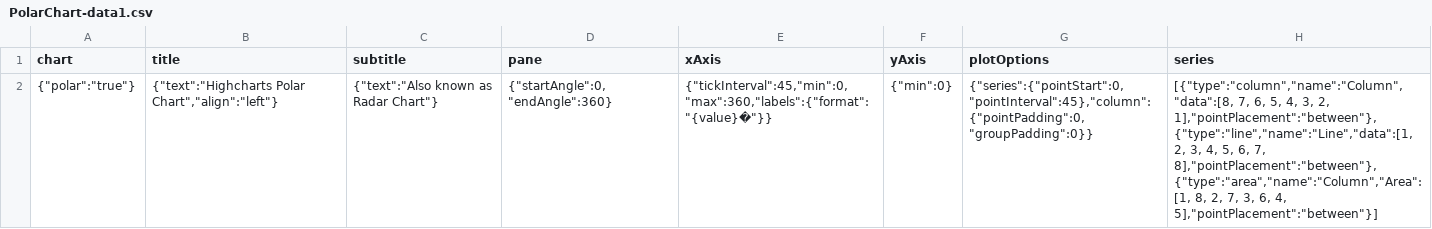
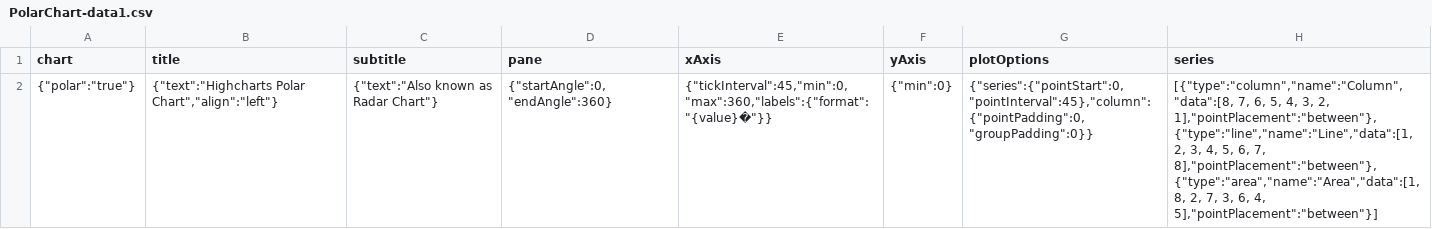
Before and after one commit to tsimiho/MyCharts, a CSV file: data/PolarChart/PolarChart-data1.csv, drawn as a sheet; the diff names each change by its address in the sheet, - before the commit and + after, or states it on an @@ line.

Commit message:
polar chart circle view +  frontend package.json changes for cross-env run

```diff
--- a/data/PolarChart/PolarChart-data1.csv
+++ b/data/PolarChart/PolarChart-data1.csv
-H2 (series): …6, 7, 8],"pointPlacement":"between"},{"type":"area","name":"Column","Area":[1, 8, 2,…
+H2 (series): …6, 7, 8],"pointPlacement":"between"},{"type":"area","name":"Area","data":[1, 8, 2,…
```
Also changed, not shown: 7 other files.
